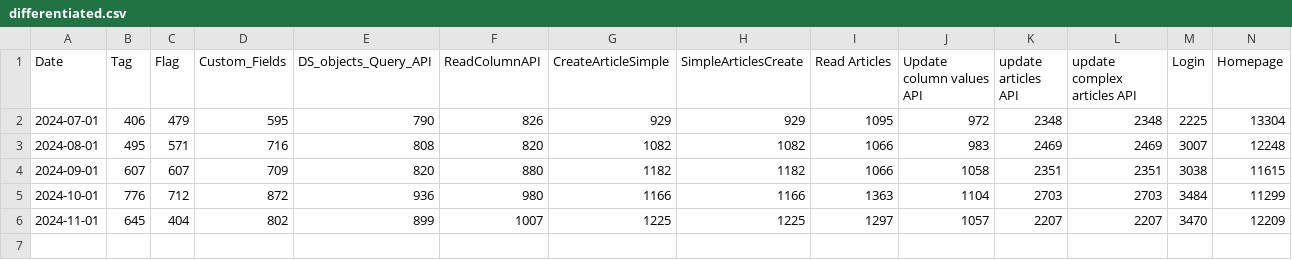
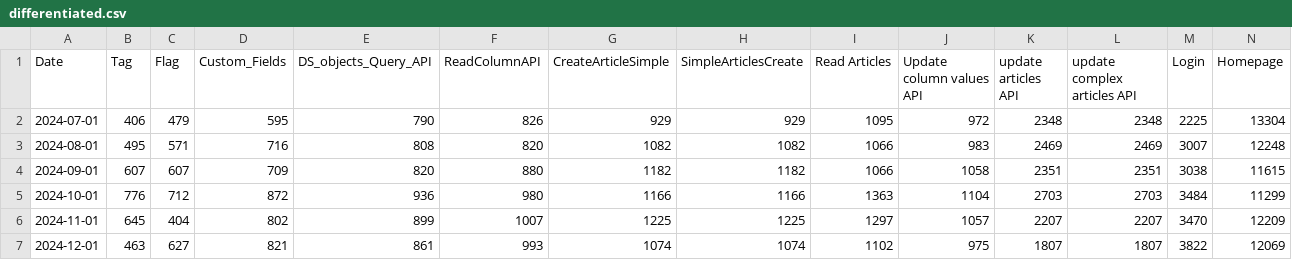
Before and after one commit to vishnuprasadhegde-alation/HTMLReport, a CSV file: differentiated.csv, drawn as a sheet; only a part is shown; rows hold the shown columns only; the diff names each change by its address in the sheet, - before the commit and + after, or states it on an @@ line.

```diff
--- a/differentiated.csv
+++ b/differentiated.csv
+row 7: 2024-12-01 | 463 | 627 | 821 | 861 | 993 | 1074 | 1074 | 1102 | 975 | 1807 | 1807 | 3822 | 12069
```
Also changed, not shown: reports/confidence_intervals_future.csv, reports/forecasted_values_future.csv, 7 other files.
